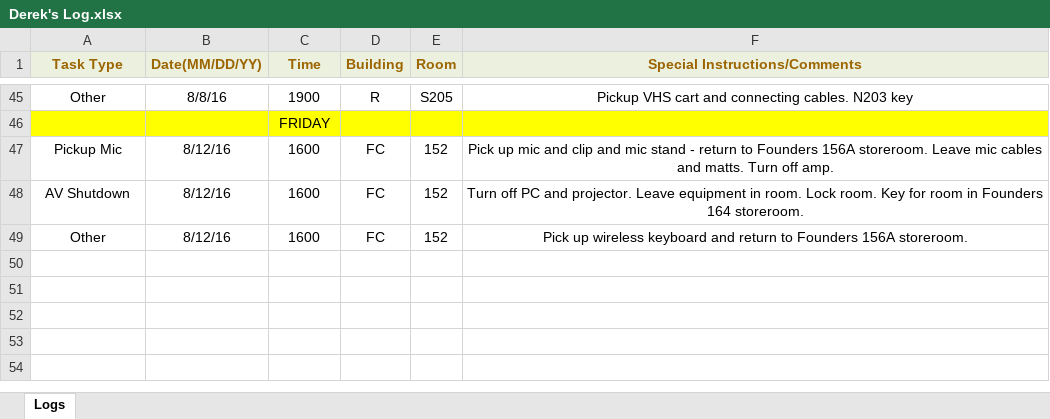
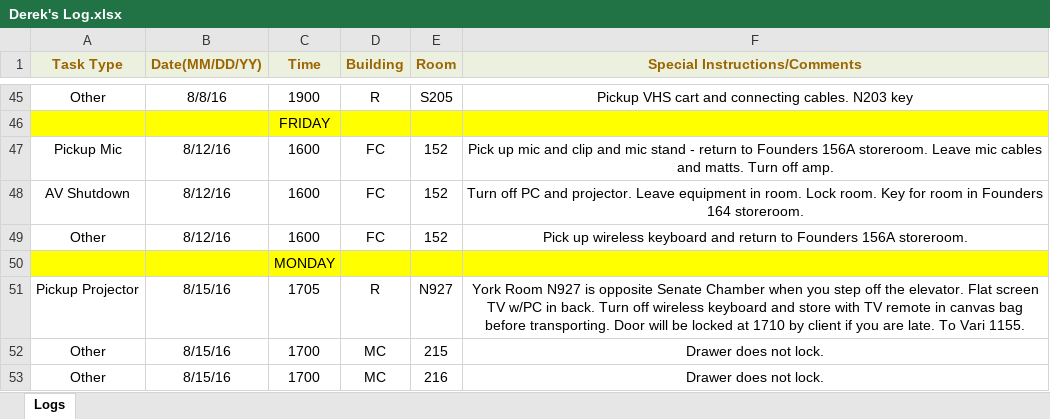
Before and after one commit to jhanperera/ClassOpsLogCreator, an Excel workbook: CLASSOPS/Derek/Derek's Log.xlsx, sheet Logs, drawn as a sheet; only a part is shown, gaps mark what is left out; values as stored, in another font and other column widths than the file's, no borders; the diff names each change by its address in the sheet, - before the commit and + after, or states it on an @@ line.

```diff
--- a/CLASSOPS/Derek/Derek's Log.xlsx (sheet Logs)
+++ b/CLASSOPS/Derek/Derek's Log.xlsx (sheet Logs)
+row 50:  |  | MONDAY
+row 51: Pickup Projector | 8/15/16 | 1705 | R | N927 | York Room N927 is opposite Senate Chamber when you step off the elevator. Flat screen TV w/PC in back. Turn off wireless keyboard and store with TV remote in canvas bag before transporting. Door will be locked at 1710 by client if you are late. To Vari 1155.
+row 52: Other | 8/15/16 | 1700 | MC | 215 | Drawer does not lock.
+row 53: Other | 8/15/16 | 1700 | MC | 216 | Drawer does not lock.
```
Also changed, not shown: CLASSOPS/Jeannine/Jeannine's log.xlsx, CLASSOPS/Raul/Raul's Log.xlsx, 11 other files.
